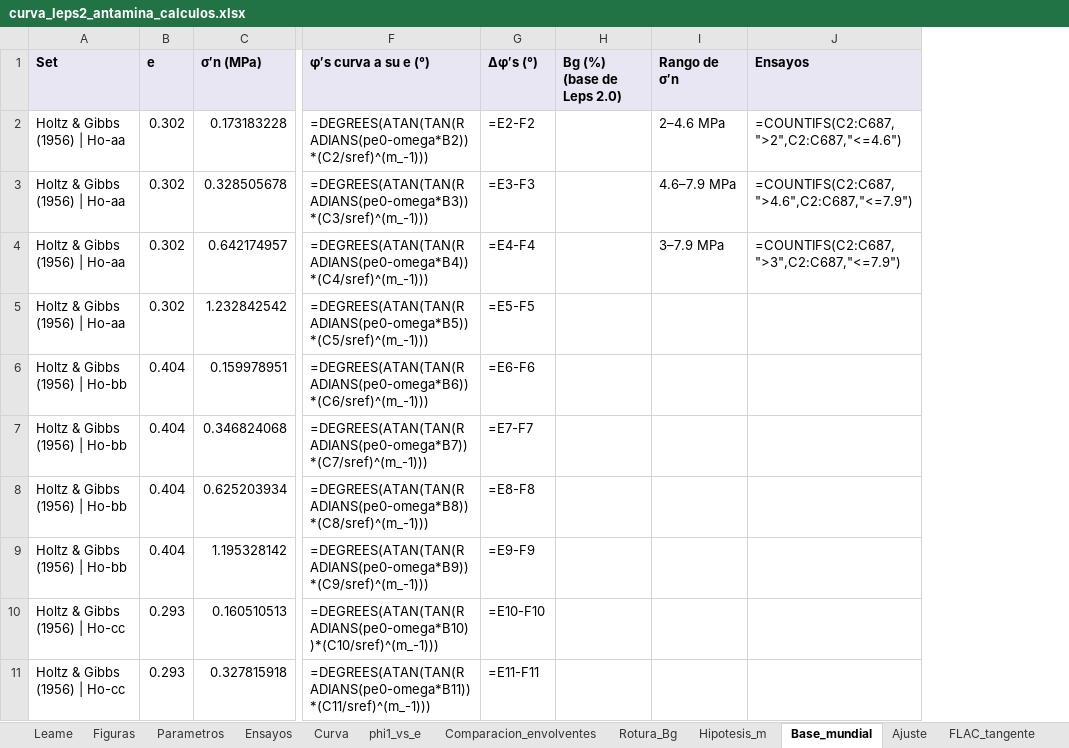
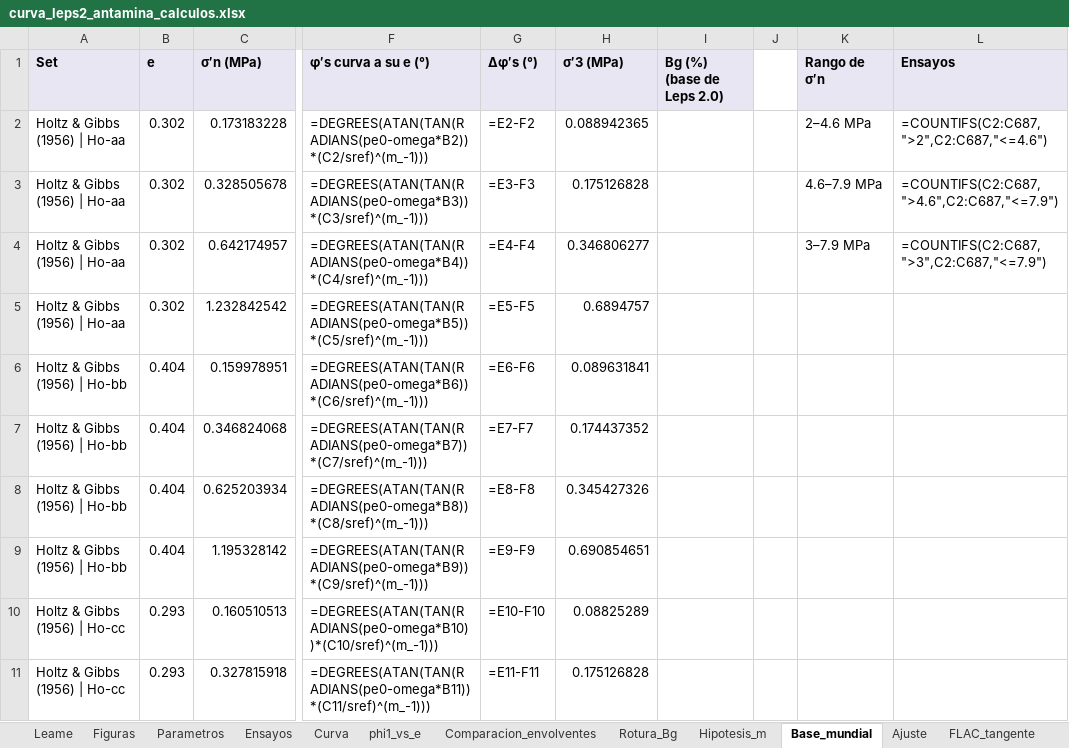
Before and after one commit to arturoanticona12/geotecnia, an Excel workbook: leps2/Aporte_alto_confinamiento/eor_antamina/curva_leps2_antamina_calculos.xlsx, sheet Base_mundial, drawn as a sheet; only a part is shown, gaps mark what is left out; values as stored, in another font and other column widths than the file's, no borders; formulas without a stored value are shown as written; the diff names each change by its address in the sheet, - before the commit and + after, or states it on an @@ line.

```diff
--- a/leps2/Aporte_alto_confinamiento/eor_antamina/curva_leps2_antamina_calculos.xlsx (sheet Base_mundial)
+++ b/leps2/Aporte_alto_confinamiento/eor_antamina/curva_leps2_antamina_calculos.xlsx (sheet Base_mundial)
+column H (σ′3 (MPa)), rows 2-11: 0.088942365 | 0.175126828 | 0.346806277 | 0.6894757 | 0.089631841 | 0.174437352 | 0.345427326 | 0.690854651 | 0.08825289 | 0.175126828
+column J, empty
```
Also changed, not shown: 2 other files.
